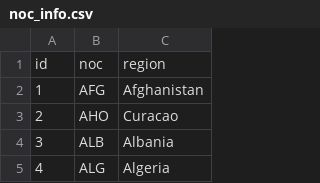
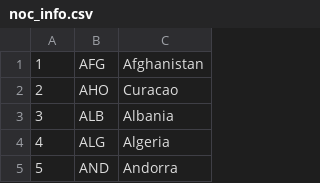
Before and after one commit to kevinpkw19/CS257, a CSV file: database/noc_info.csv, drawn as a sheet; only a part is shown; the shorter side is filled out with more unchanged rows; the diff names each change by its address in the sheet, - before the commit and + after, or states it on an @@ line.

```diff
--- a/database/noc_info.csv
+++ b/database/noc_info.csv
-row 1: id | noc | region
```
Also changed, not shown: database/team_info.csv, 2 other files.
